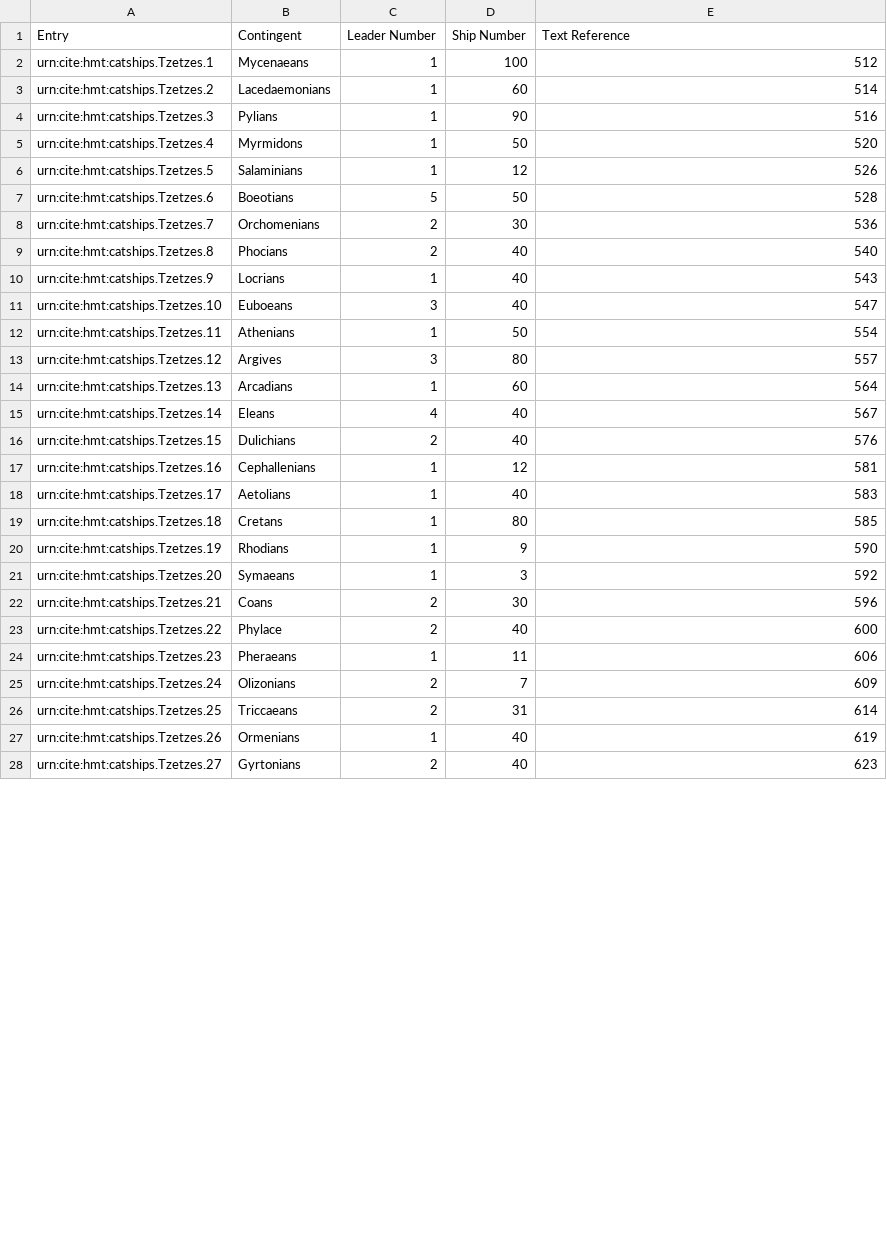
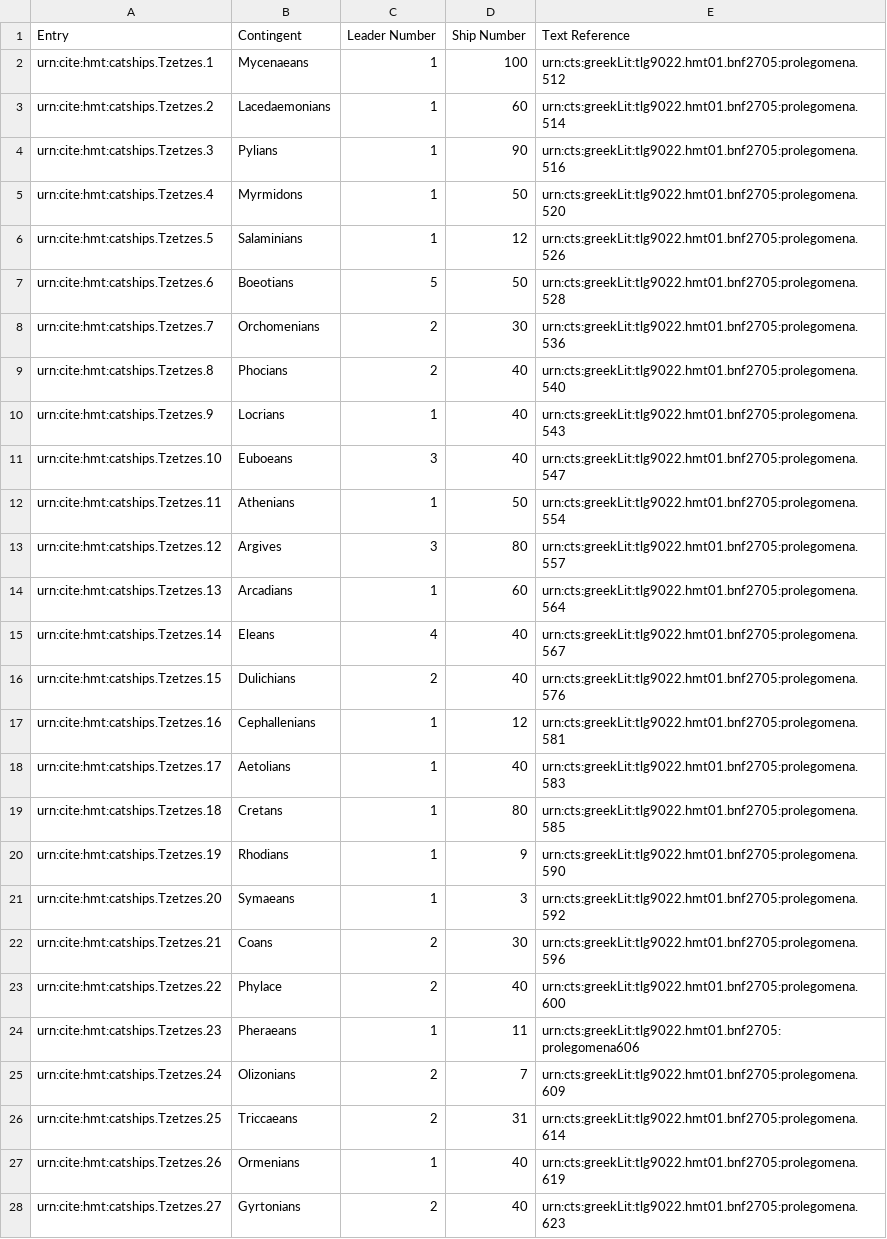
Before and after one commit to neelsmith/retelling, a CSV file: collections/catshipsTzetzes.csv, drawn as a sheet; only a part is shown; the diff covers the shown part only.

Commit message:
Update catshipsTzetzes.csv
finished

```diff
--- a/collections/catshipsTzetzes.csv
+++ b/collections/catshipsTzetzes.csv
@@ -1,28 +1,28 @@
 Entry,Contingent,Leader Number,Ship Number,Text Reference
-urn:cite:hmt:catships.Tzetzes.1,Mycenaeans,1,100,512
-urn:cite:hmt:catships.Tzetzes.2,Lacedaemonians,1,60,514
-urn:cite:hmt:catships.Tzetzes.3,Pylians,1,90,516
-urn:cite:hmt:catships.Tzetzes.4,Myrmidons,1,50,520
-urn:cite:hmt:catships.Tzetzes.5,Salaminians,1,12,526
-urn:cite:hmt:catships.Tzetzes.6,Boeotians,5,50,528
-urn:cite:hmt:catships.Tzetzes.7,Orchomenians,2,30,536
-urn:cite:hmt:catships.Tzetzes.8,Phocians,2,40,540
-urn:cite:hmt:catships.Tzetzes.9,Locrians,1,40,543
-urn:cite:hmt:catships.Tzetzes.10,Euboeans,3,40,547
-urn:cite:hmt:catships.Tzetzes.11,Athenians,1,50,554
-urn:cite:hmt:catships.Tzetzes.12,Argives,3,80,557
-urn:cite:hmt:catships.Tzetzes.13,Arcadians,1,60,564
-urn:cite:hmt:catships.Tzetzes.14,Eleans,4,40,567
-urn:cite:hmt:catships.Tzetzes.15,Dulichians,2,40,576
-urn:cite:hmt:catships.Tzetzes.16,Cephallenians,1,12,581
-urn:cite:hmt:catships.Tzetzes.17,Aetolians,1,40,583
-urn:cite:hmt:catships.Tzetzes.18,Cretans,1,80,585
-urn:cite:hmt:catships.Tzetzes.19,Rhodians,1,9,590
-urn:cite:hmt:catships.Tzetzes.20,Symaeans,1,3,592
-urn:cite:hmt:catships.Tzetzes.21,Coans,2,30,596
-urn:cite:hmt:catships.Tzetzes.22,Phylace,2,40,600
-urn:cite:hmt:catships.Tzetzes.23,Pheraeans,1,11,606
-urn:cite:hmt:catships.Tzetzes.24,Olizonians,2,7,609
-urn:cite:hmt:catships.Tzetzes.25,Triccaeans,2,31,614
-urn:cite:hmt:catships.Tzetzes.26,Ormenians,1,40,619
-urn:cite:hmt:catships.Tzetzes.27,Gyrtonians,2,40,623
+urn:cite:hmt:catships.Tzetzes.1,Mycenaeans,1,100,urn:cts:greekLit:tlg9022.hmt01.bnf2705:prolegomena.512
+urn:cite:hmt:catships.Tzetzes.2,Lacedaemonians,1,60,urn:cts:greekLit:tlg9022.hmt01.bnf2705:prolegomena.514
+urn:cite:hmt:catships.Tzetzes.3,Pylians,1,90,urn:cts:greekLit:tlg9022.hmt01.bnf2705:prolegomena.516
+urn:cite:hmt:catships.Tzetzes.4,Myrmidons,1,50,urn:cts:greekLit:tlg9022.hmt01.bnf2705:prolegomena.520
+urn:cite:hmt:catships.Tzetzes.5,Salaminians,1,12,urn:cts:greekLit:tlg9022.hmt01.bnf2705:prolegomena.526
+urn:cite:hmt:catships.Tzetzes.6,Boeotians,5,50,urn:cts:greekLit:tlg9022.hmt01.bnf2705:prolegomena.528
+urn:cite:hmt:catships.Tzetzes.7,Orchomenians,2,30,urn:cts:greekLit:tlg9022.hmt01.bnf2705:prolegomena.536
+urn:cite:hmt:catships.Tzetzes.8,Phocians,2,40,urn:cts:greekLit:tlg9022.hmt01.bnf2705:prolegomena.540
+urn:cite:hmt:catships.Tzetzes.9,Locrians,1,40,urn:cts:greekLit:tlg9022.hmt01.bnf2705:prolegomena.543
+urn:cite:hmt:catships.Tzetzes.10,Euboeans,3,40,urn:cts:greekLit:tlg9022.hmt01.bnf2705:prolegomena.547
+urn:cite:hmt:catships.Tzetzes.11,Athenians,1,50,urn:cts:greekLit:tlg9022.hmt01.bnf2705:prolegomena.554
+urn:cite:hmt:catships.Tzetzes.12,Argives,3,80,urn:cts:greekLit:tlg9022.hmt01.bnf2705:prolegomena.557
+urn:cite:hmt:catships.Tzetzes.13,Arcadians,1,60,urn:cts:greekLit:tlg9022.hmt01.bnf2705:prolegomena.564
+urn:cite:hmt:catships.Tzetzes.14,Eleans,4,40,urn:cts:greekLit:tlg9022.hmt01.bnf2705:prolegomena.567
+urn:cite:hmt:catships.Tzetzes.15,Dulichians,2,40,urn:cts:greekLit:tlg9022.hmt01.bnf2705:prolegomena.576
+urn:cite:hmt:catships.Tzetzes.16,Cephallenians,1,12,urn:cts:greekLit:tlg9022.hmt01.bnf2705:prolegomena.581
+urn:cite:hmt:catships.Tzetzes.17,Aetolians,1,40,urn:cts:greekLit:tlg9022.hmt01.bnf2705:prolegomena.583
+urn:cite:hmt:catships.Tzetzes.18,Cretans,1,80,urn:cts:greekLit:tlg9022.hmt01.bnf2705:prolegomena.585
+urn:cite:hmt:catships.Tzetzes.19,Rhodians,1,9,urn:cts:greekLit:tlg9022.hmt01.bnf2705:prolegomena.590
+urn:cite:hmt:catships.Tzetzes.20,Symaeans,1,3,urn:cts:greekLit:tlg9022.hmt01.bnf2705:prolegomena.592
+urn:cite:hmt:catships.Tzetzes.21,Coans,2,30,urn:cts:greekLit:tlg9022.hmt01.bnf2705:prolegomena.596
+urn:cite:hmt:catships.Tzetzes.22,Phylace,2,40,urn:cts:greekLit:tlg9022.hmt01.bnf2705:prolegomena.600
+urn:cite:hmt:catships.Tzetzes.23,Pheraeans,1,11,urn:cts:greekLit:tlg9022.hmt01.bnf2705:prolegomena606
+urn:cite:hmt:catships.Tzetzes.24,Olizonians,2,7,urn:cts:greekLit:tlg9022.hmt01.bnf2705:prolegomena.609
+urn:cite:hmt:catships.Tzetzes.25,Triccaeans,2,31,urn:cts:greekLit:tlg9022.hmt01.bnf2705:prolegomena.614
+urn:cite:hmt:catships.Tzetzes.26,Ormenians,1,40,urn:cts:greekLit:tlg9022.hmt01.bnf2705:prolegomena.619
+urn:cite:hmt:catships.Tzetzes.27,Gyrtonians,2,40,urn:cts:greekLit:tlg9022.hmt01.bnf2705:prolegomena.623
```
Also changed, not shown: 2 edited cells elsewhere in this file.
